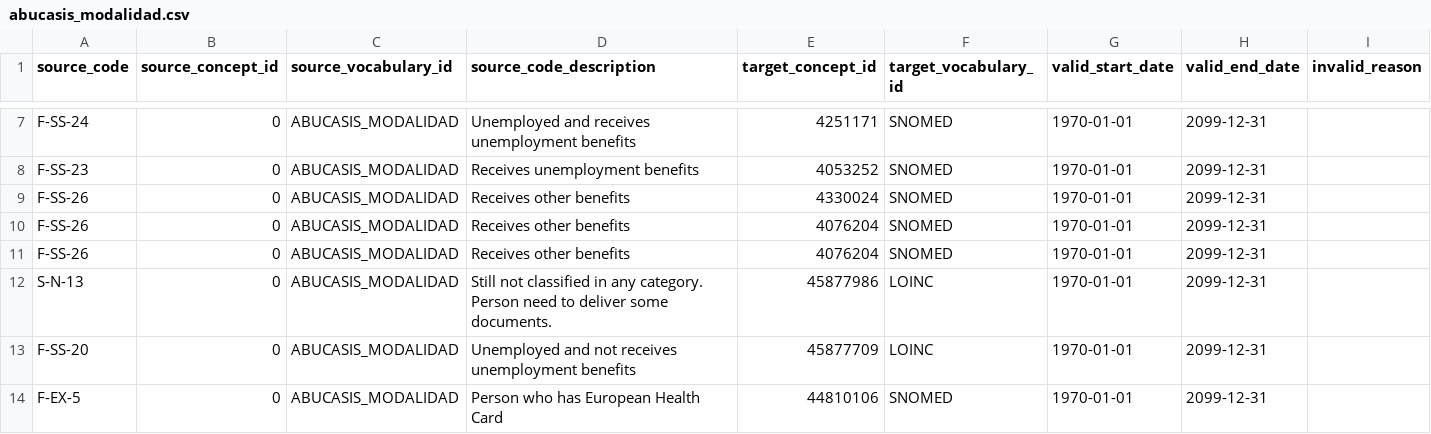
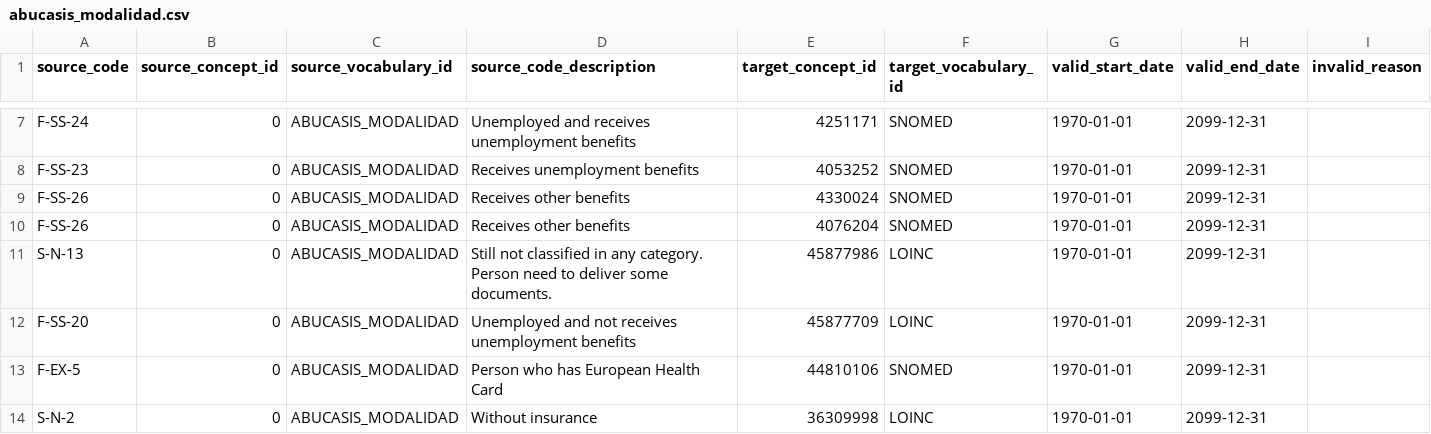
Before and after one commit to thehyve/ohdsi-etl-abucasis, a CSV file: resources/mapping_tables/abucasis_modalidad.csv, drawn as a sheet; only a part is shown, gaps mark what is left out; the shorter side is filled out with more unchanged rows; the diff names each change by its address in the sheet, - before the commit and + after, or states it on an @@ line.

Commit message:
removed duplicated mapping

```diff
--- a/resources/mapping_tables/abucasis_modalidad.csv
+++ b/resources/mapping_tables/abucasis_modalidad.csv
-row 11: F-SS-26 | 0 | ABUCASIS_MODALIDAD | Receives other benefits | 4076204 | SNOMED | 1970-01-01 | 2099-12-31
```
